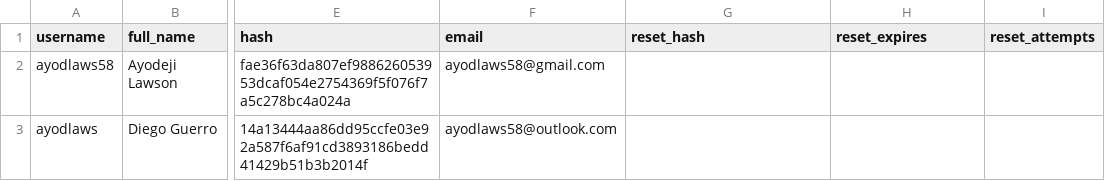
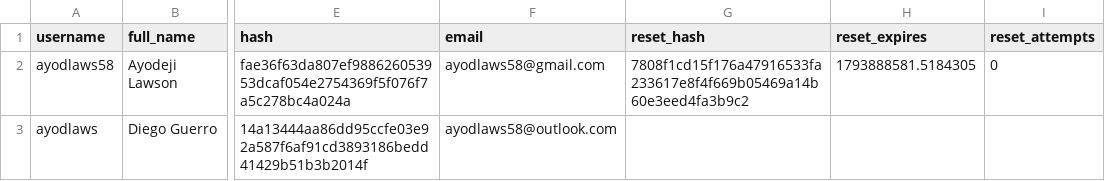
Before and after one commit to ayodlaws58-dev/TGM-Assets, a CSV file: data/users.csv, drawn as a sheet; only a part is shown, gaps mark what is left out; the diff names each change by its address in the sheet, - before the commit and + after, or states it on an @@ line.

```diff
--- a/data/users.csv
+++ b/data/users.csv
-G2 (reset_hash): (empty)
+G2 (reset_hash): 7808f1cd15f176a47916533fa233617e8f4f669b05469a14b60e3eed4fa3b9c2
-H2 (reset_expires): (empty)
+H2 (reset_expires): 1793888581.5184305
-I2 (reset_attempts): (empty)
+I2 (reset_attempts): 0
```
Also changed, not shown: data/notifications.csv, 22 other files.
